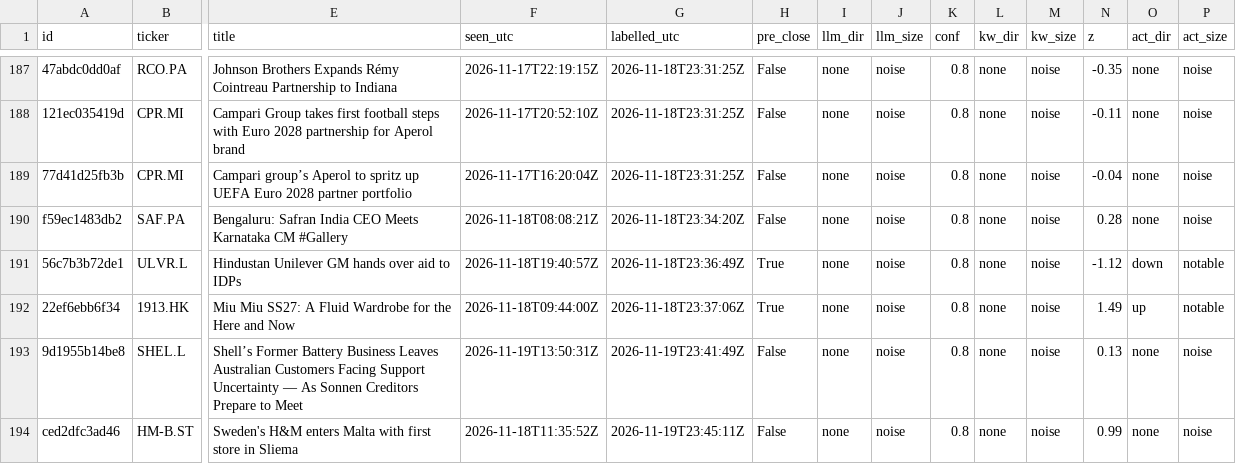
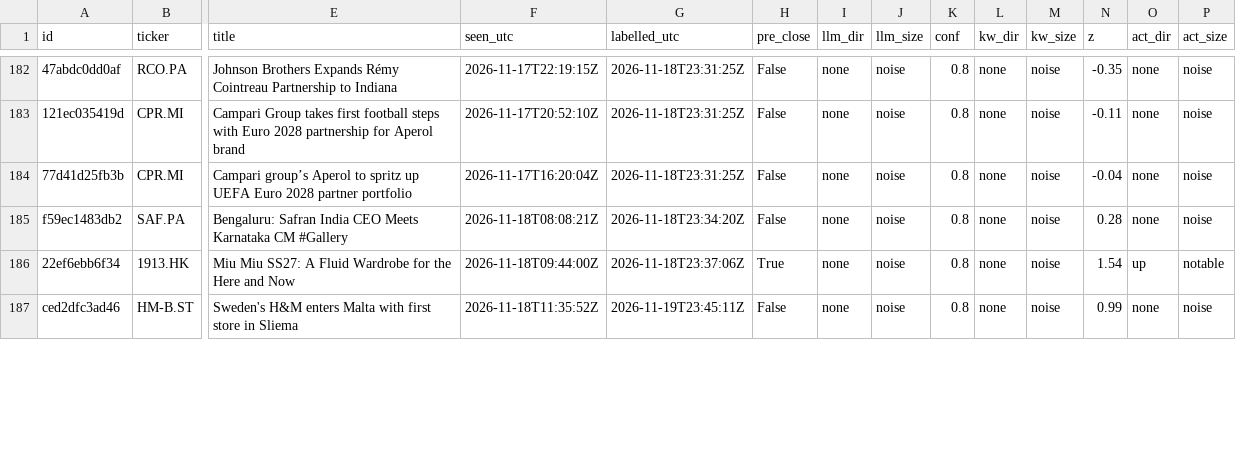
Before and after one commit to sagonz126/news-triage, a CSV file: results/scored_days.csv, drawn as a sheet; only a part is shown, gaps mark what is left out; removed rows and columns are numbered as before the commit, all else as after; rows hold the shown columns only; the diff covers the shown part only; the diff names each change by its address in the sheet, - before the commit and + after, or states it on an @@ line.

```diff
--- a/results/scored_days.csv
+++ b/results/scored_days.csv
-row 191: 56c7b3b72de1 | ULVR.L | Hindustan Unilever GM hands over aid to IDPs | 2026-11-18T19:40:57Z | 2026-11-18T23:36:49Z | True | none | noise | 0.8 | none | noise | -1.12 | down | notable
-N186 (z): 1.49
+N186 (z): 1.54
-row 193: 9d1955b14be8 | SHEL.L | Shell’s Former Battery Business Leaves Australian Customers Facing Support Uncertainty — As Sonnen Creditors Prepare to Meet | 2026-11-19T13:50:31Z | 2026-11-19T23:41:49Z | False | none | noise | 0.8 | none | noise | 0.13 | none | noise
```
Also changed, not shown: 2 added rows, 5 removed rows and 9 edited cells elsewhere in this file, data/prices/close.csv, 5 other files.
